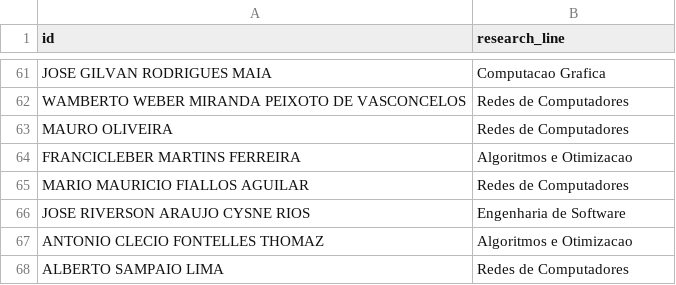
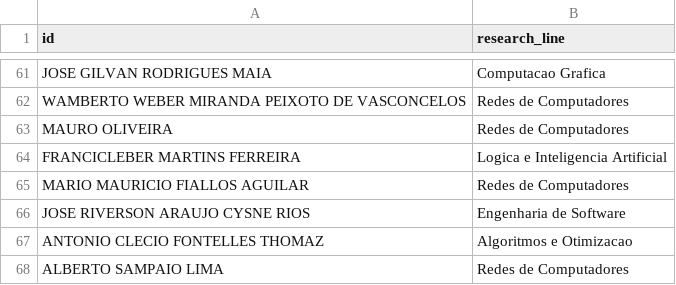
Before and after one commit to ggustavo/mdcc-crawler, a CSV file: research_line.csv, drawn as a sheet; only a part is shown, gaps mark what is left out.

Commit message:
Update research_line.csv

```diff
--- a/research_line.csv
+++ b/research_line.csv
@@ -63,3 +63,3 @@ WAMBERTO WEBER MIRANDA PEIXOTO DE VASCONCELOS,Redes de Computadores
 MAURO OLIVEIRA,Redes de Computadores
-FRANCICLEBER MARTINS FERREIRA,Algoritmos e Otimizacao
+FRANCICLEBER MARTINS FERREIRA,Logica e Inteligencia Artificial
 MARIO MAURICIO FIALLOS AGUILAR,Redes de Computadores
```
